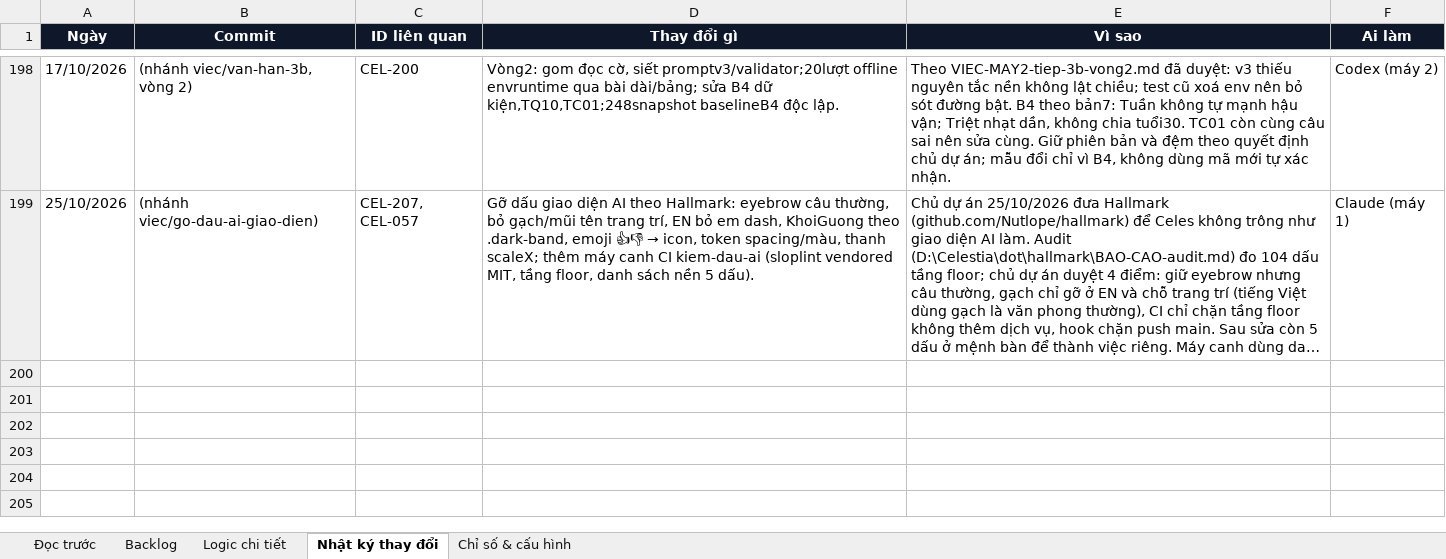
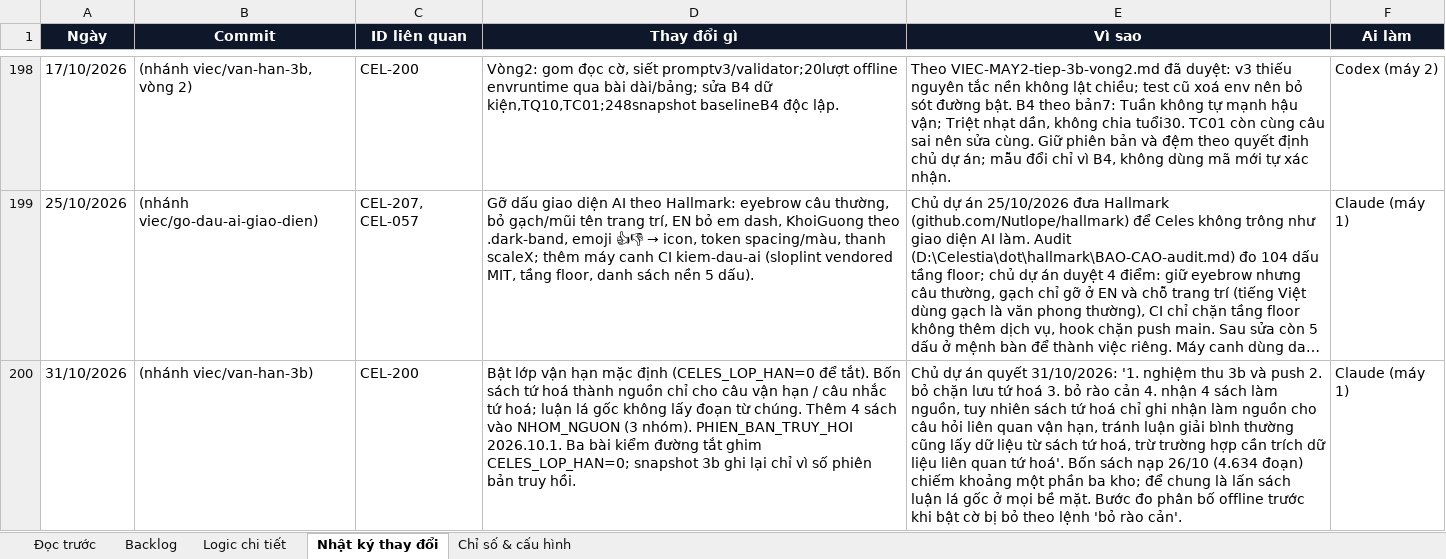
Before and after one commit to Hieuzz05/Celestia-tuvi, an Excel workbook: PRODUCT-BACKLOG.xlsx, sheet Nhật ký thay đổi, drawn as a sheet; only a part is shown, gaps mark what is left out; long unchanged cells end in …; values as stored, in another font and other column widths than the file's, no borders; the diff names each change by its address in the sheet, - before the commit and + after, or states it on an @@ line.

```diff
--- a/PRODUCT-BACKLOG.xlsx (sheet Nhật ký thay đổi)
+++ b/PRODUCT-BACKLOG.xlsx (sheet Nhật ký thay đổi)
+row 200: 31/10/2026 | (nhánh viec/van-han-3b) | CEL-200 | Bật lớp vận hạn mặc định (CELES_LOP_HAN=0 để tắt). Bốn sách tứ hoá thành nguồn chỉ cho câu vận hạn / câu nhắc tứ hoá; luận lá gốc không lấy đoạn từ chúng. Thêm 4 sách vào NHOM_NGUON (3 nhóm). PHIEN_BAN_TRUY_HOI 2026.10.1. Ba bài kiểm đường tắt ghim CELES_LOP_HAN=0; snapshot 3b ghi lại chỉ vì số phiên bản truy hồi. | Chủ dự án quyết 31/10/2026: '1. nghiệm thu 3b và push 2. bỏ chặn lưu tứ hoá 3. bỏ rào cản 4. nhận 4 sách làm nguồn, tuy nhiên sách tứ hoá chỉ ghi nhận làm nguồn cho câu hỏi liên quan vận hạn, tránh luận giải bình thường cũng lấy dữ liệu từ sách tứ hoá, trừ trường hợp cần trích dữ liệu liên quan tứ hoá'. Bốn sách nạp 26/10 (4.634 đoạn) chiếm khoảng một phần ba kho; để chung là lấn sách luận lá gốc ở mọi bề mặt. Bước đo phân bố offline trước khi bật cờ bị bỏ theo lệnh 'bỏ rào cản'. | Claude (máy 1)
```
Also changed, not shown: sheet Logic chi tiết, sheet Backlog, 19 other files.
